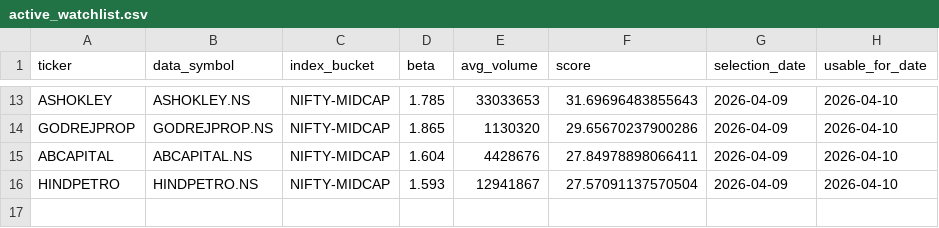
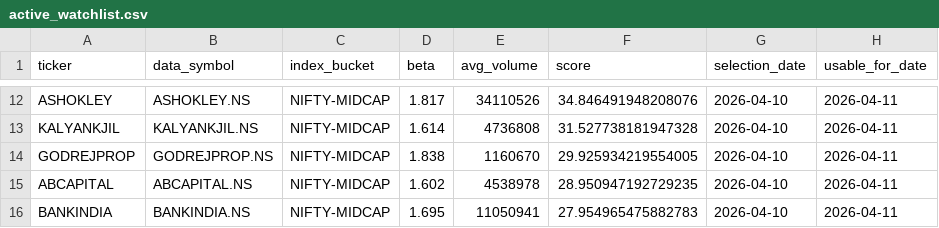
Before and after one commit to arun906/ScalpingApp, a CSV file: active_watchlist.csv, drawn as a sheet; only a part is shown, gaps mark what is left out; removed rows and columns are numbered as before the commit, all else as after; the diff covers the shown part only; the diff names each change by its address in the sheet, - before the commit and + after, or states it on an @@ line.

```diff
--- a/active_watchlist.csv
+++ b/active_watchlist.csv
-D12 (beta): 1.785
+D12 (beta): 1.817
-E12 (avg_volume): 33033653
+E12 (avg_volume): 34110526
-F12 (score): 31.69696483855643
+F12 (score): 34.846491948208076
-G12 (selection_date): 2026-04-09
+G12 (selection_date): 2026-04-10
-H12 (usable_for_date): 2026-04-10
+H12 (usable_for_date): 2026-04-11
+row 13: KALYANKJIL | KALYANKJIL.NS | NIFTY-MIDCAP | 1.614 | 4736808 | 31.527738181947328 | 2026-04-10 | 2026-04-11
-D14 (beta): 1.865
+D14 (beta): 1.838
-E14 (avg_volume): 1130320
+E14 (avg_volume): 1160670
-F14 (score): 29.65670237900286
+F14 (score): 29.925934219554005
-G14:G15 (selection_date): 2026-04-09
+G14:G15 (selection_date): 2026-04-10
-H14:H15 (usable_for_date): 2026-04-10
+H14:H15 (usable_for_date): 2026-04-11
-D15 (beta): 1.604
+D15 (beta): 1.602
-E15 (avg_volume): 4428676
+E15 (avg_volume): 4538978
-F15 (score): 27.84978898066411
+F15 (score): 28.950947192729235
-row 16: HINDPETRO | HINDPETRO.NS | NIFTY-MIDCAP | 1.593 | 12941867 | 27.57091137570504 | 2026-04-09 | 2026-04-10
+row 16: BANKINDIA | BANKINDIA.NS | NIFTY-MIDCAP | 1.695 | 11050941 | 27.954965475882783 | 2026-04-10 | 2026-04-11
```
Also changed, not shown: 3 added rows, 4 removed rows and 35 edited cells elsewhere in this file, watchlist_history.csv.
